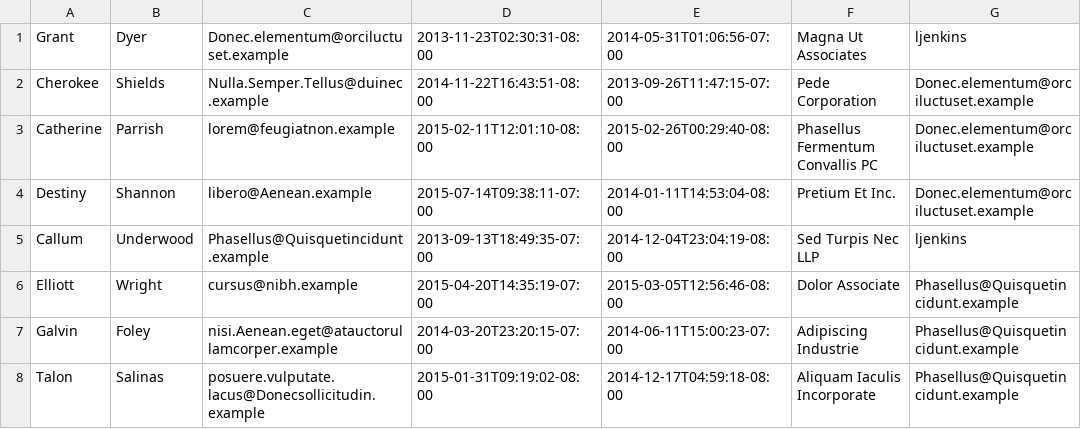
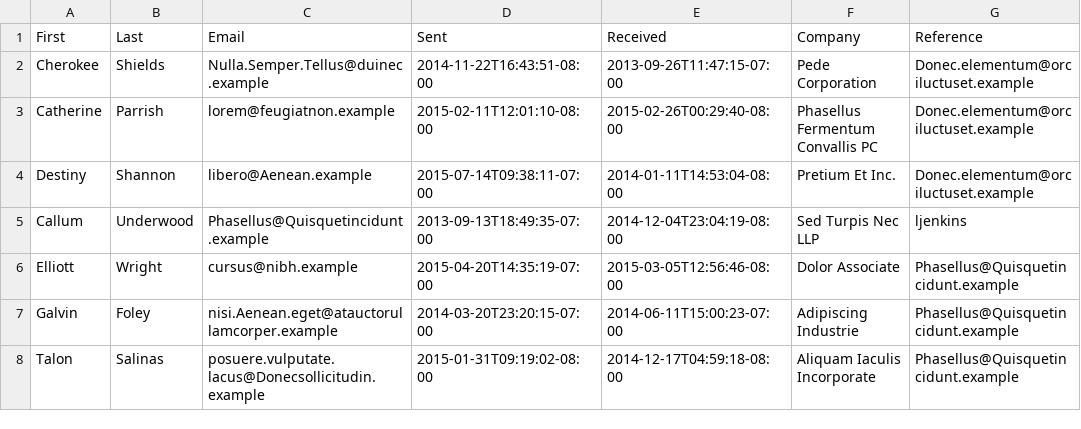
Before and after one commit to rai-project/carml, a CSV file: src/resources/taskSample/tableEditing.csv, drawn as a sheet.

Commit message:
First pass at a CSV Preview component completed (for sample input)

```diff
--- a/src/resources/taskSample/tableEditing.csv
+++ b/src/resources/taskSample/tableEditing.csv
@@ -1,2 +1,2 @@
-Grant,Dyer,Donec.elementum@orciluctuset.example,2013-11-23T02:30:31-08:00,2014-05-31T01:06:56-07:00,Magna Ut Associates,ljenkins
+First,Last,Email,Sent,Received,Company,Reference
 Cherokee,Shields,Nulla.Semper.Tellus@duinec.example,2014-11-22T16:43:51-08:00,2013-09-26T11:47:15-07:00,Pede Corporation,Donec.elementum@orciluctuset.example
```
Also changed, not shown: 7 other files.
